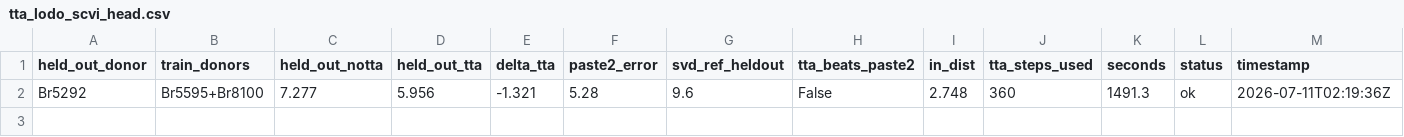
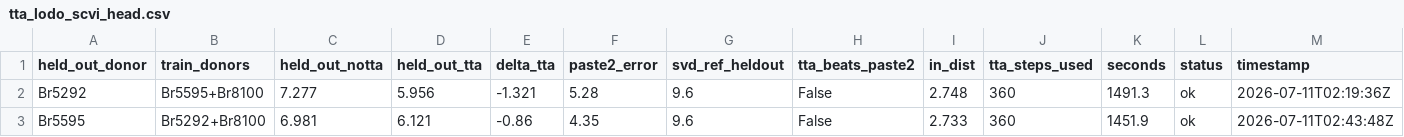
Before and after one commit to Senekw/sutura-genomics, a CSV file: research/results/tta_lodo_scvi_head.csv, drawn as a sheet; only a part is shown; rows hold the shown columns only; the diff names each change by its address in the sheet, - before the commit and + after, or states it on an @@ line.

```diff
--- a/research/results/tta_lodo_scvi_head.csv
+++ b/research/results/tta_lodo_scvi_head.csv
+row 3: Br5595 | Br5292+Br8100 | 6.981 | 6.121 | -0.86 | 4.35 | 9.6 | False | 2.733 | 360 | 1451.9 | ok | 2026-07-11T02:43:48Z
```
Also changed, not shown: 3 other files.
